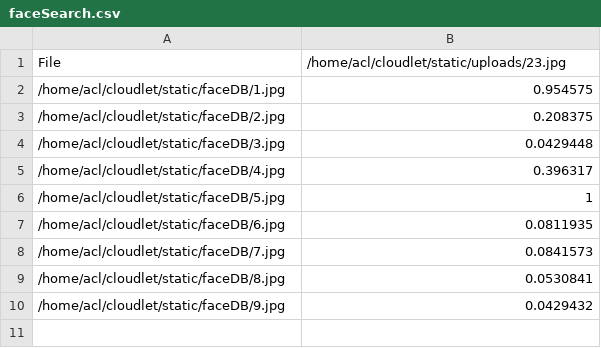
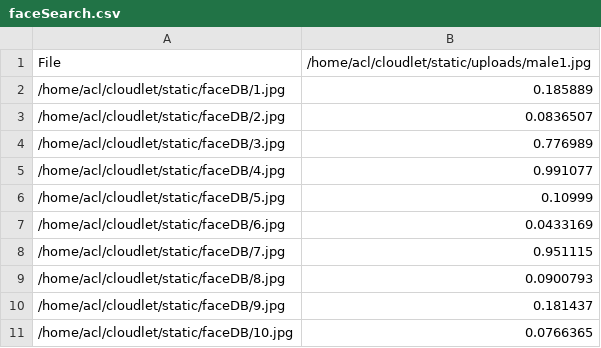
Before and after one commit to devdua/blackadder, a CSV file: Results/faceSearch.csv, drawn as a sheet.

```diff
--- a/Results/faceSearch.csv
+++ b/Results/faceSearch.csv
@@ -1,10 +1,11 @@
-File,/home/acl/cloudlet/static/uploads/23.jpg
-/home/acl/cloudlet/static/faceDB/1.jpg,0.954575
-/home/acl/cloudlet/static/faceDB/2.jpg,0.208375
-/home/acl/cloudlet/static/faceDB/3.jpg,0.0429448
-/home/acl/cloudlet/static/faceDB/4.jpg,0.396317
-/home/acl/cloudlet/static/faceDB/5.jpg,1
-/home/acl/cloudlet/static/faceDB/6.jpg,0.0811935
-/home/acl/cloudlet/static/faceDB/7.jpg,0.0841573
-/home/acl/cloudlet/static/faceDB/8.jpg,0.0530841
-/home/acl/cloudlet/static/faceDB/9.jpg,0.0429432
+File,/home/acl/cloudlet/static/uploads/male1.jpg
+/home/acl/cloudlet/static/faceDB/1.jpg,0.185889
+/home/acl/cloudlet/static/faceDB/2.jpg,0.0836507
+/home/acl/cloudlet/static/faceDB/3.jpg,0.776989
+/home/acl/cloudlet/static/faceDB/4.jpg,0.991077
+/home/acl/cloudlet/static/faceDB/5.jpg,0.10999
+/home/acl/cloudlet/static/faceDB/6.jpg,0.0433169
+/home/acl/cloudlet/static/faceDB/7.jpg,0.951115
+/home/acl/cloudlet/static/faceDB/8.jpg,0.0900793
+/home/acl/cloudlet/static/faceDB/9.jpg,0.181437
+/home/acl/cloudlet/static/faceDB/10.jpg,0.0766365
```
Also changed, not shown: 14 other files.
